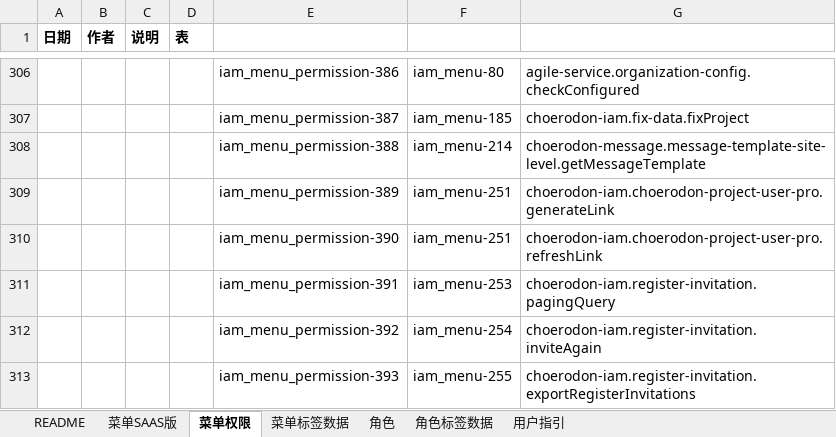
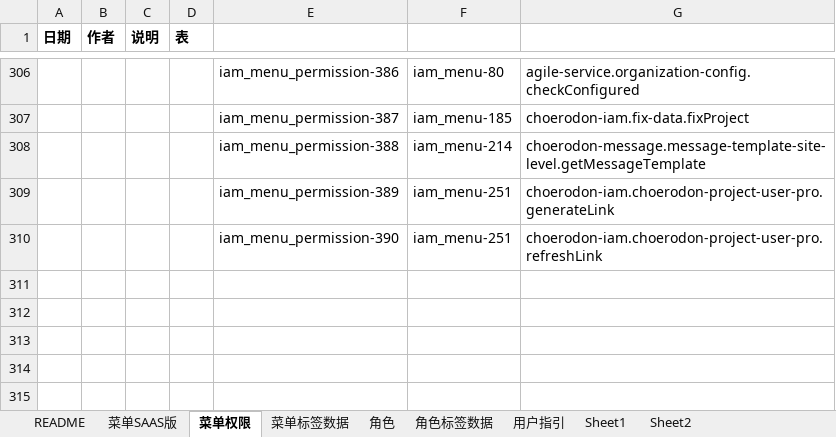
Before and after one commit to open-hand/choerodon-iam, an Excel workbook: src/main/resources/script/db/init-data/hzero_platform/hzero_platform/choerodon-iam-menu-user-role-label.xlsx, sheet 菜单权限, drawn as a sheet; only a part is shown, gaps mark what is left out; values as stored, in another font and other column widths than the file's, no borders; the diff names each change by its address in the sheet, - before the commit and + after, or states it on an @@ line.

```diff
--- a/src/main/resources/script/db/init-data/hzero_platform/hzero_platform/choerodon-iam-menu-user-role-label.xlsx (sheet 菜单权限)
+++ b/src/main/resources/script/db/init-data/hzero_platform/hzero_platform/choerodon-iam-menu-user-role-label.xlsx (sheet 菜单权限)
+sheet tab: Sheet1
+sheet tab: Sheet2
-row 311:  |  |  |  | iam_menu_permission-391 | iam_menu-253 | choerodon-iam.register-invitation.pagingQuery
-row 312:  |  |  |  | iam_menu_permission-392 | iam_menu-254 | choerodon-iam.register-invitation.inviteAgain
-row 313:  |  |  |  | iam_menu_permission-393 | iam_menu-255 | choerodon-iam.register-invitation.exportRegisterInvitations
```
Also changed, not shown: sheet 菜单SAAS版, sheet 角色, sheet 菜单标签数据.
